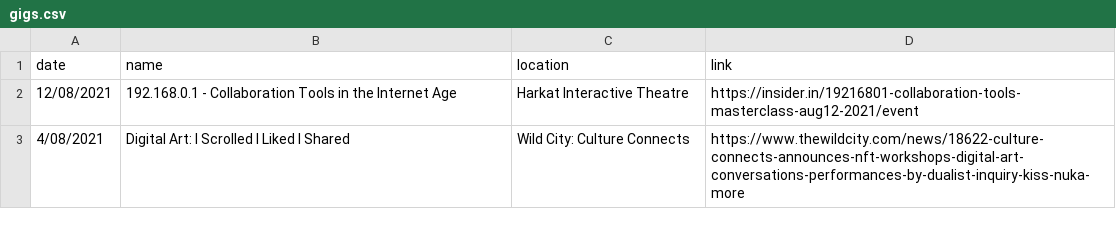
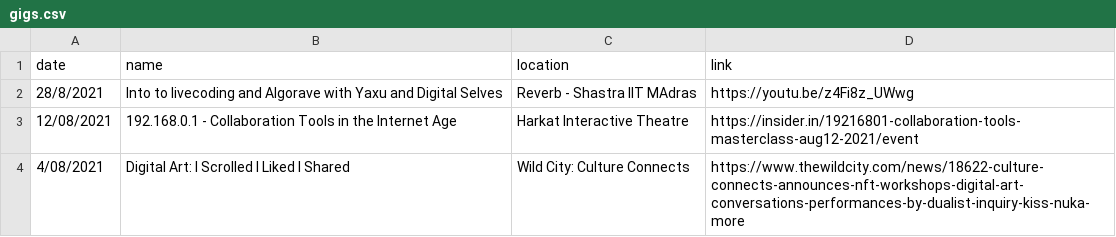
Before and after one commit to khoparzi/khoparzi.github.io, a CSV file: _data/gigs.csv, drawn as a sheet; only a part is shown; the diff names each change by its address in the sheet, - before the commit and + after, or states it on an @@ line.

Commit message:
Added shastra gig

```diff
--- a/_data/gigs.csv
+++ b/_data/gigs.csv
+row 2: 28/8/2021 | Into to livecoding and Algorave with Yaxu and Digital Selves | Reverb - Shastra IIT MAdras | https://youtu.be/z4Fi8z_UWwg
```
